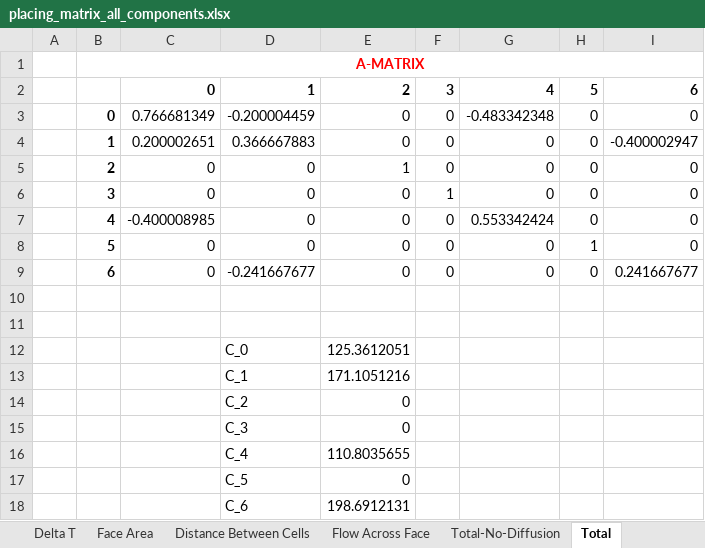
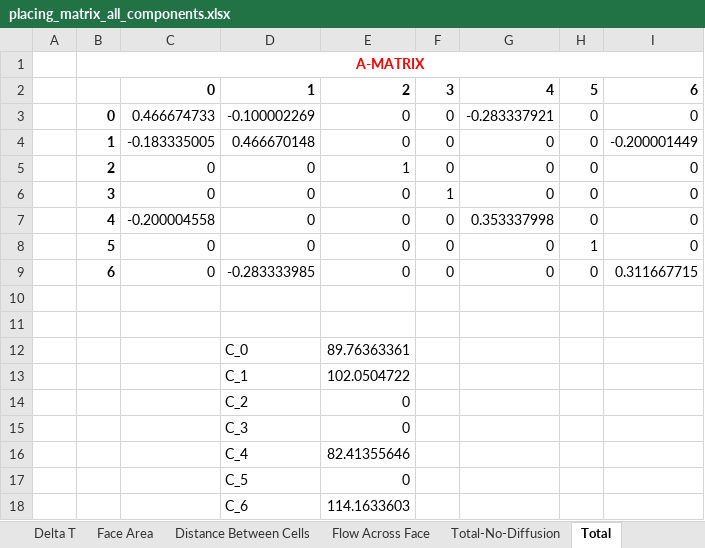
Before and after one commit to EcohydrologyTeam/ClearWater-riverine, an Excel workbook: examples/dev_sandbox/data/mini_grid/placing_matrix_all_components.xlsx, sheet Total, drawn as a sheet; only a part is shown; values as stored, in another font and other column widths than the file's, no borders; the diff names each change by its address in the sheet, - before the commit and + after, or states it on an @@ line.

```diff
--- a/examples/dev_sandbox/data/mini_grid/placing_matrix_all_components.xlsx (sheet Total)
+++ b/examples/dev_sandbox/data/mini_grid/placing_matrix_all_components.xlsx (sheet Total)
-C3: 0.766681349
+C3: 0.466674733
-D3: -0.200004459
+D3: -0.100002269
-G3: -0.483342348
+G3: -0.283337921
-C4: 0.200002651
+C4: -0.183335005
-D4: 0.366667883
+D4: 0.466670148
-I4: -0.400002947
+I4: -0.200001449
-C7: -0.400008985
+C7: -0.200004558
-G7: 0.553342424
+G7: 0.353337998
-D9: -0.241667677
+D9: -0.283333985
-I9: 0.241667677
+I9: 0.311667715
-E12: 125.3612051
+E12: 89.76363361
-E13: 171.1051216
+E13: 102.0504722
-E16: 110.8035655
+E16: 82.41355646
-E18: 198.6912131
+E18: 114.1633603
```
Also changed, not shown: sheet Matrix, sheet Cell 1, sheet Cell 0, sheet Total-No-Diffusion, sheet Cell 4, sheet Cell 6, other sheet tabs, charts or pictures.
